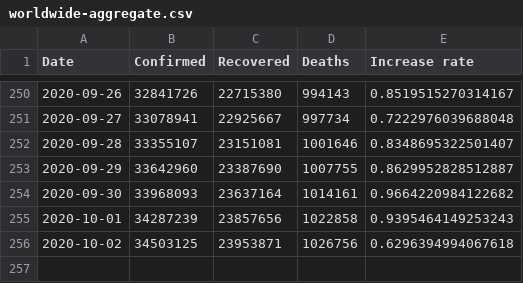
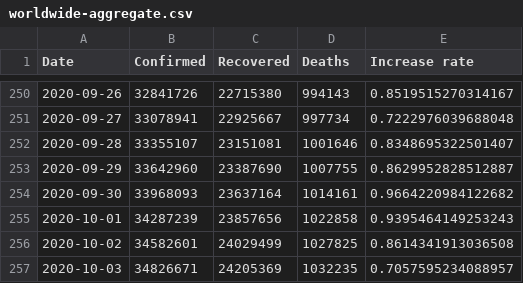
Before and after one commit to Gwardii/covid-19, a CSV file: data/worldwide-aggregate.csv, drawn as a sheet; only a part is shown, gaps mark what is left out.

```diff
--- a/data/worldwide-aggregate.csv
+++ b/data/worldwide-aggregate.csv
@@ -255,2 +255,3 @@ Date,Confirmed,Recovered,Deaths,Increase rate
 2020-10-01,34287239,23857656,1022858,0.9395464149253243
-2020-10-02,34503125,23953871,1026756,0.6296394994067618
+2020-10-02,34582601,24029499,1027825,0.8614341913036508
+2020-10-03,34826671,24205369,1032235,0.7057595234088957
```
Also changed, not shown: data/key-countries-pivoted.csv, 2 other files.
